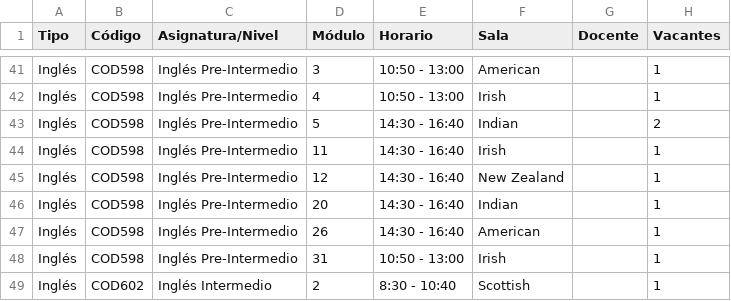
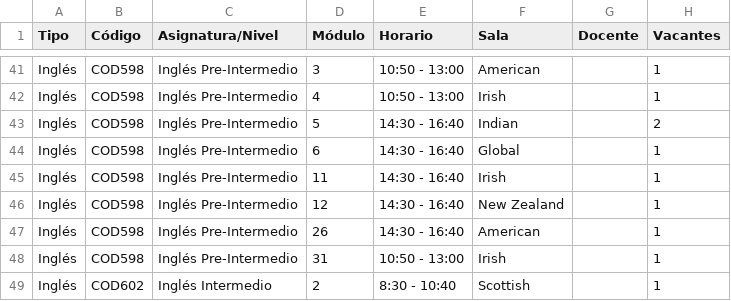
Before and after one commit to felipeopazo-ufro/cupos-ufro, a CSV file: cupos-disponibles-2026-2.csv, drawn as a sheet; only a part is shown, gaps mark what is left out; removed rows and columns are numbered as before the commit, all else as after; the diff names each change by its address in the sheet, - before the commit and + after, or states it on an @@ line.

```diff
--- a/cupos-disponibles-2026-2.csv
+++ b/cupos-disponibles-2026-2.csv
+row 44: Inglés | COD598 | Inglés Pre-Intermedio | 6 | 14:30 - 16:40 | Global |  | 1
-row 46: Inglés | COD598 | Inglés Pre-Intermedio | 20 | 14:30 - 16:40 | Indian |  | 1
```
Also changed, not shown: 1 other file.
